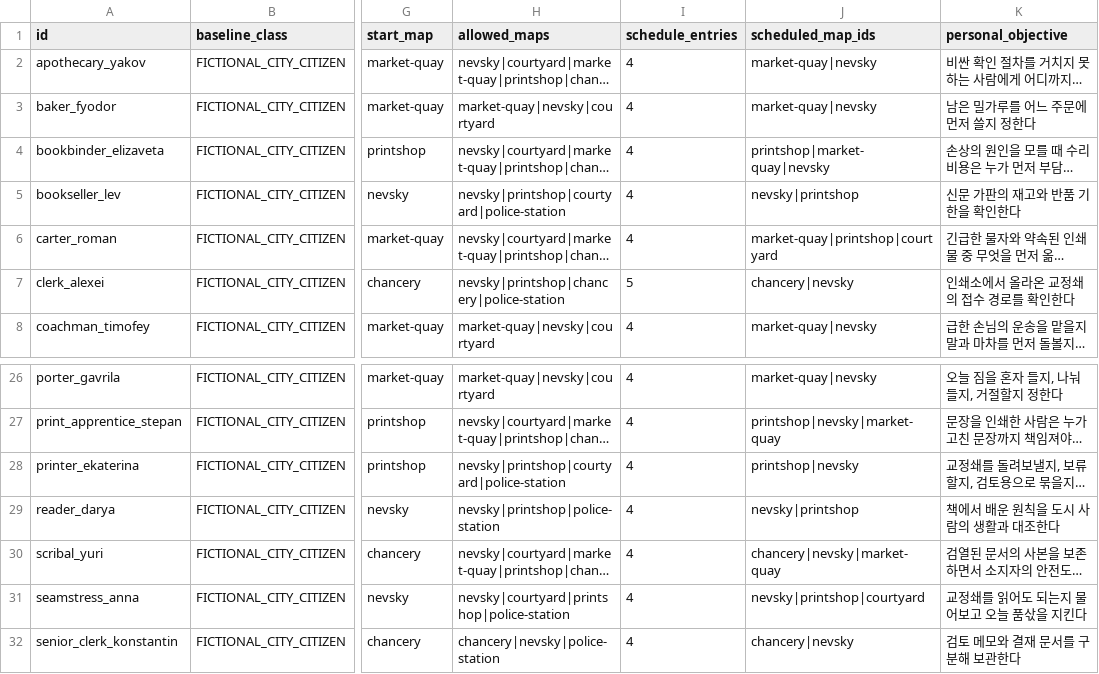
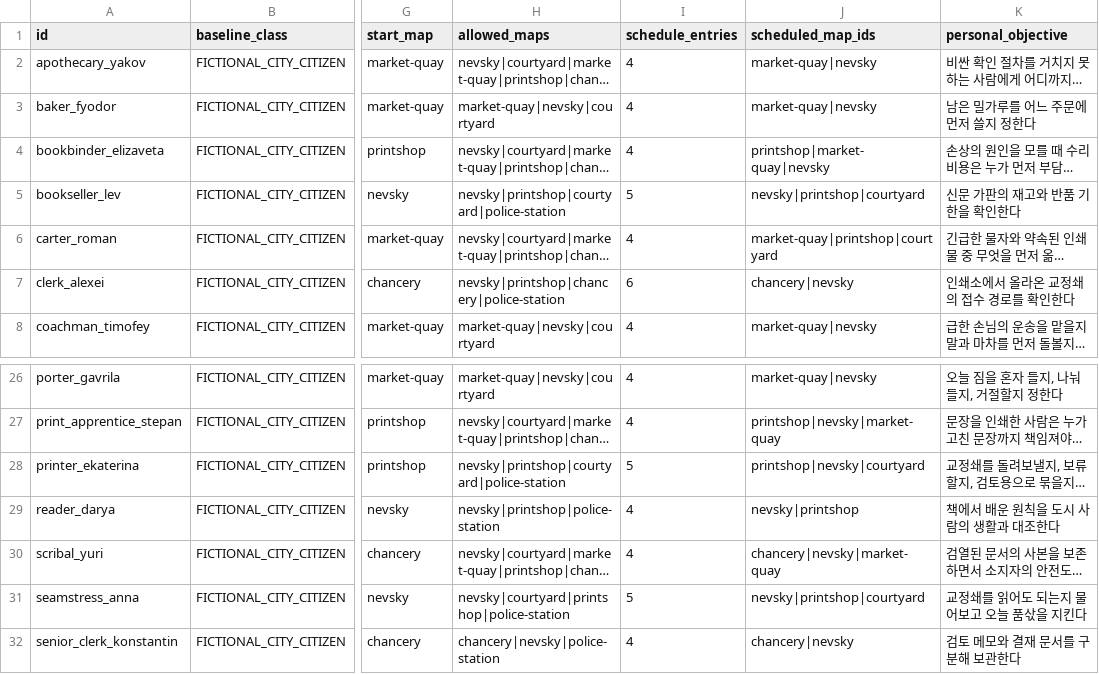
Before and after one commit to coshaman/historydigital, a CSV file: docs/v36/current-audit/NPC_ROSTER_AUDIT.csv, drawn as a sheet; only a part is shown, gaps mark what is left out; long unchanged cells end in …; the diff names each change by its address in the sheet, - before the commit and + after, or states it on an @@ line.

Commit message:
Improve AI dialogue and opinion quest guidance

```diff
--- a/docs/v36/current-audit/NPC_ROSTER_AUDIT.csv
+++ b/docs/v36/current-audit/NPC_ROSTER_AUDIT.csv
-I5 (schedule_entries): 4
+I5 (schedule_entries): 5
-J5 (scheduled_map_ids): nevsky|printshop
+J5 (scheduled_map_ids): nevsky|printshop|courtyard
-I7 (schedule_entries): 5
+I7 (schedule_entries): 6
-I28 (schedule_entries): 4
+I28 (schedule_entries): 5
-J28 (scheduled_map_ids): printshop|nevsky
+J28 (scheduled_map_ids): printshop|nevsky|courtyard
-I31 (schedule_entries): 4
+I31 (schedule_entries): 5
```
Also changed, not shown: 51 other files.
